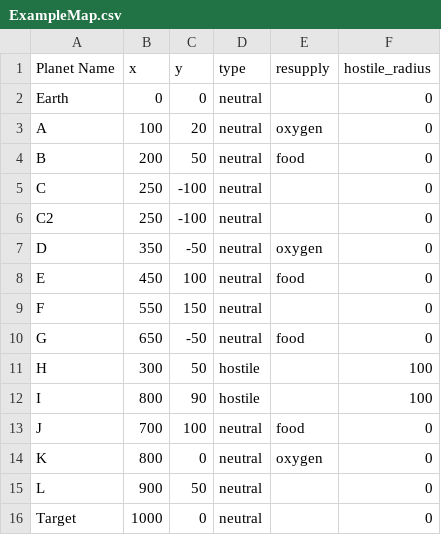
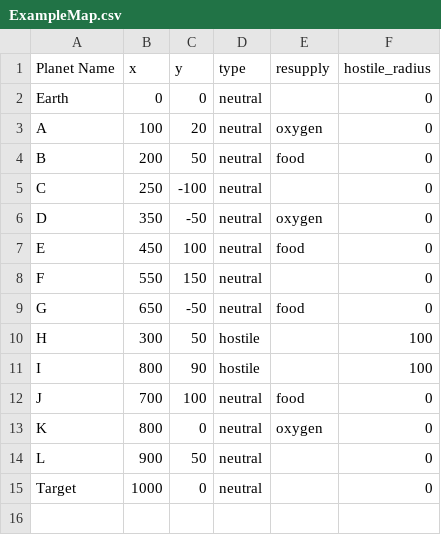
Before and after one commit to Big-Ben-7/ExplorationAlgorithm, a CSV file: ExampleMap.csv, drawn as a sheet; the diff names each change by its address in the sheet, - before the commit and + after, or states it on an @@ line.

```diff
--- a/ExampleMap.csv
+++ b/ExampleMap.csv
-row 6: C2 | 250 | -100 | neutral |  | 0
```
Also changed, not shown: 3 other files.
